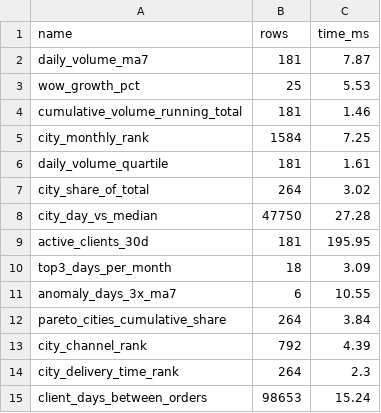
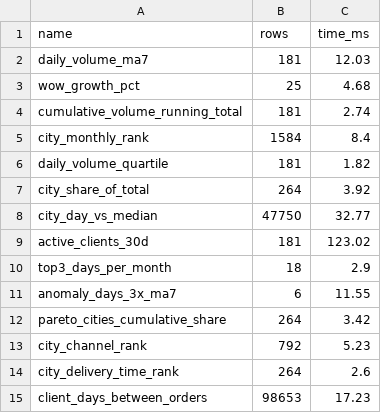
Before and after one commit to NikitaBoyarkin/delivery-control-tower, a CSV file: reports/sql_timings.csv, drawn as a sheet.

```diff
--- a/reports/sql_timings.csv
+++ b/reports/sql_timings.csv
@@ -1,15 +1,15 @@
 name,rows,time_ms
-daily_volume_ma7,181,7.87
-wow_growth_pct,25,5.53
-cumulative_volume_running_total,181,1.46
-city_monthly_rank,1584,7.25
-daily_volume_quartile,181,1.61
-city_share_of_total,264,3.02
-city_day_vs_median,47750,27.28
-active_clients_30d,181,195.95
-top3_days_per_month,18,3.09
-anomaly_days_3x_ma7,6,10.55
-pareto_cities_cumulative_share,264,3.84
-city_channel_rank,792,4.39
-city_delivery_time_rank,264,2.3
-client_days_between_orders,98653,15.24
+daily_volume_ma7,181,12.03
+wow_growth_pct,25,4.68
+cumulative_volume_running_total,181,2.74
+city_monthly_rank,1584,8.4
+daily_volume_quartile,181,1.82
+city_share_of_total,264,3.92
+city_day_vs_median,47750,32.77
+active_clients_30d,181,123.02
+top3_days_per_month,18,2.9
+anomaly_days_3x_ma7,6,11.55
+pareto_cities_cumulative_share,264,3.42
+city_channel_rank,792,5.23
+city_delivery_time_rank,264,2.6
+client_days_between_orders,98653,17.23
```
Also changed, not shown: reports/ab_test_metrics.csv, reports/bottleneck_channels.csv, 16 other files.
